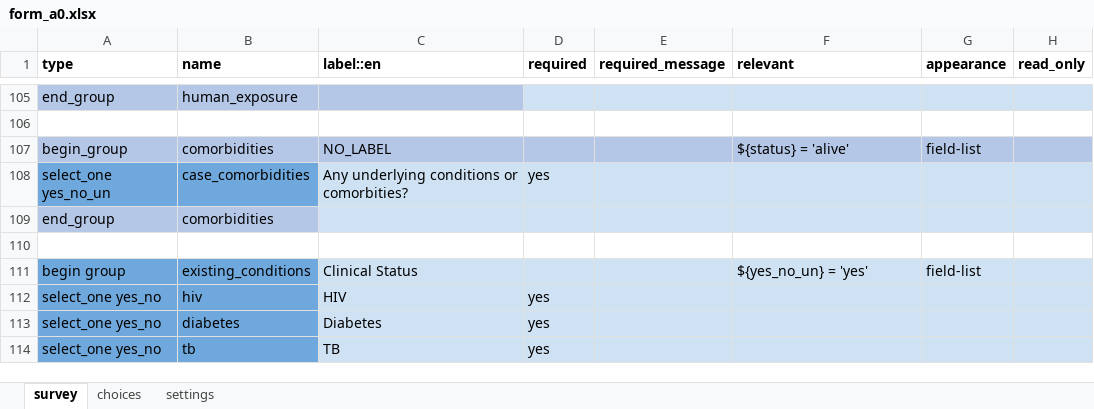
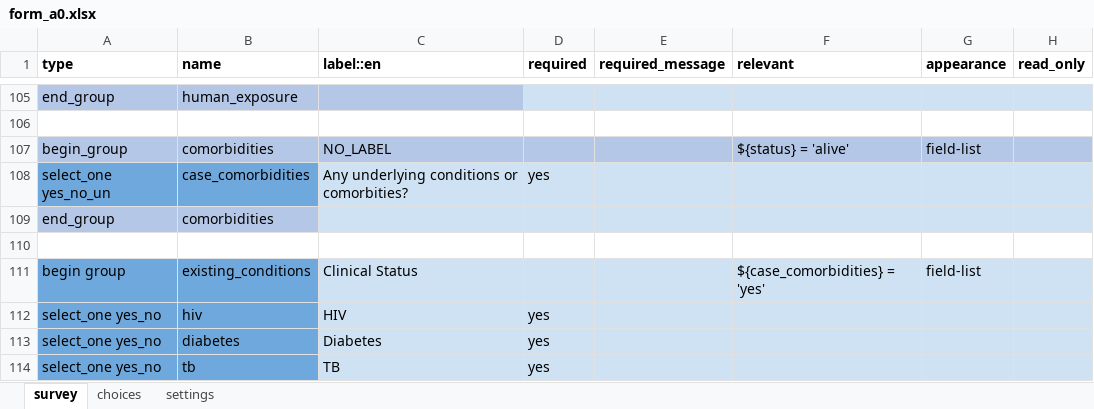
Before and after one commit to ronna/config-lgh, an Excel workbook: forms/app/form_a0.xlsx, sheet survey, drawn as a sheet; only a part is shown, gaps mark what is left out; values as stored, in another font and other column widths than the file's, no borders; the diff names each change by its address in the sheet, - before the commit and + after, or states it on an @@ line.

Commit message:
Update form_a0.xlsx

```diff
--- a/forms/app/form_a0.xlsx (sheet survey)
+++ b/forms/app/form_a0.xlsx (sheet survey)
-F111 (relevant): ${yes_no_un} = 'yes'
+F111 (relevant): ${case_comorbidities} = 'yes'
```
Also changed, not shown: sheet settings.
